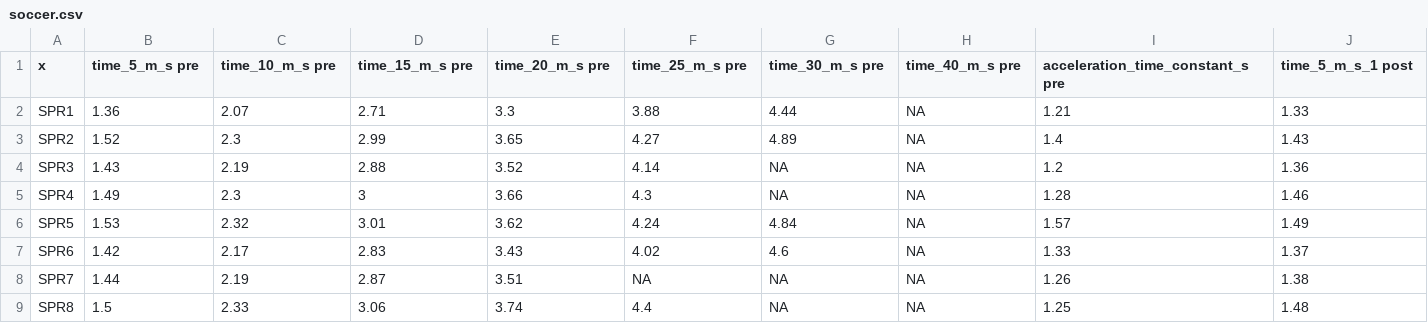
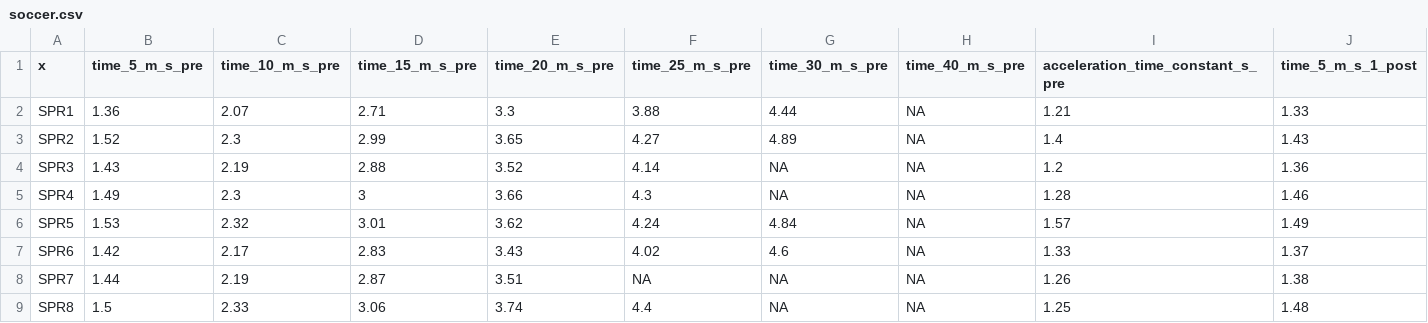
Before and after one commit to speegled/bayeta, a CSV file: data-raw/exam_2/soccer.csv, drawn as a sheet; only a part is shown; the diff covers the shown part only; the diff names each change by its address in the sheet, - before the commit and + after, or states it on an @@ line.

Commit message:
names

```diff
--- a/data-raw/exam_2/soccer.csv
+++ b/data-raw/exam_2/soccer.csv
-B1: time_5_m_s pre
+B1: time_5_m_s_pre
-C1: time_10_m_s pre
+C1: time_10_m_s_pre
-D1: time_15_m_s pre
+D1: time_15_m_s_pre
-E1: time_20_m_s pre
+E1: time_20_m_s_pre
-F1: time_25_m_s pre
+F1: time_25_m_s_pre
-G1: time_30_m_s pre
+G1: time_30_m_s_pre
-H1: time_40_m_s pre
+H1: time_40_m_s_pre
-I1: acceleration_time_constant_s pre
+I1: acceleration_time_constant_s_pre
-J1: time_5_m_s_1 post
+J1: time_5_m_s_1_post
```
Also changed, not shown: 7 edited cells elsewhere in this file.
